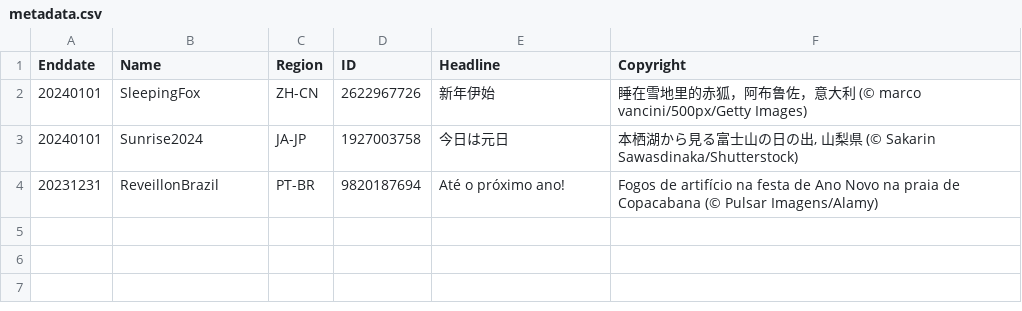
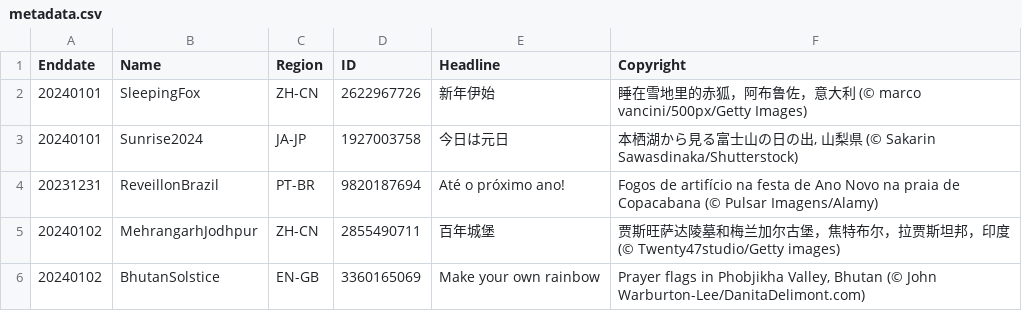
Before and after one commit to tauyoungsama/imageArchive, a CSV file: metadata.csv, drawn as a sheet; the diff names each change by its address in the sheet, - before the commit and + after, or states it on an @@ line.

```diff
--- a/metadata.csv
+++ b/metadata.csv
+row 5: 20240102 | MehrangarhJodhpur | ZH-CN | 2855490711 | 百年城堡 | 贾斯旺萨达陵墓和梅兰加尔古堡，焦特布尔，拉贾斯坦邦，印度 (© Twenty47studio/Getty images)
+row 6: 20240102 | BhutanSolstice | EN-GB | 3360165069 | Make your own rainbow | Prayer flags in Phobjikha Valley, Bhutan (© John Warburton-Lee/DanitaDelimont.com)
```
Also changed, not shown: 2 other files.
